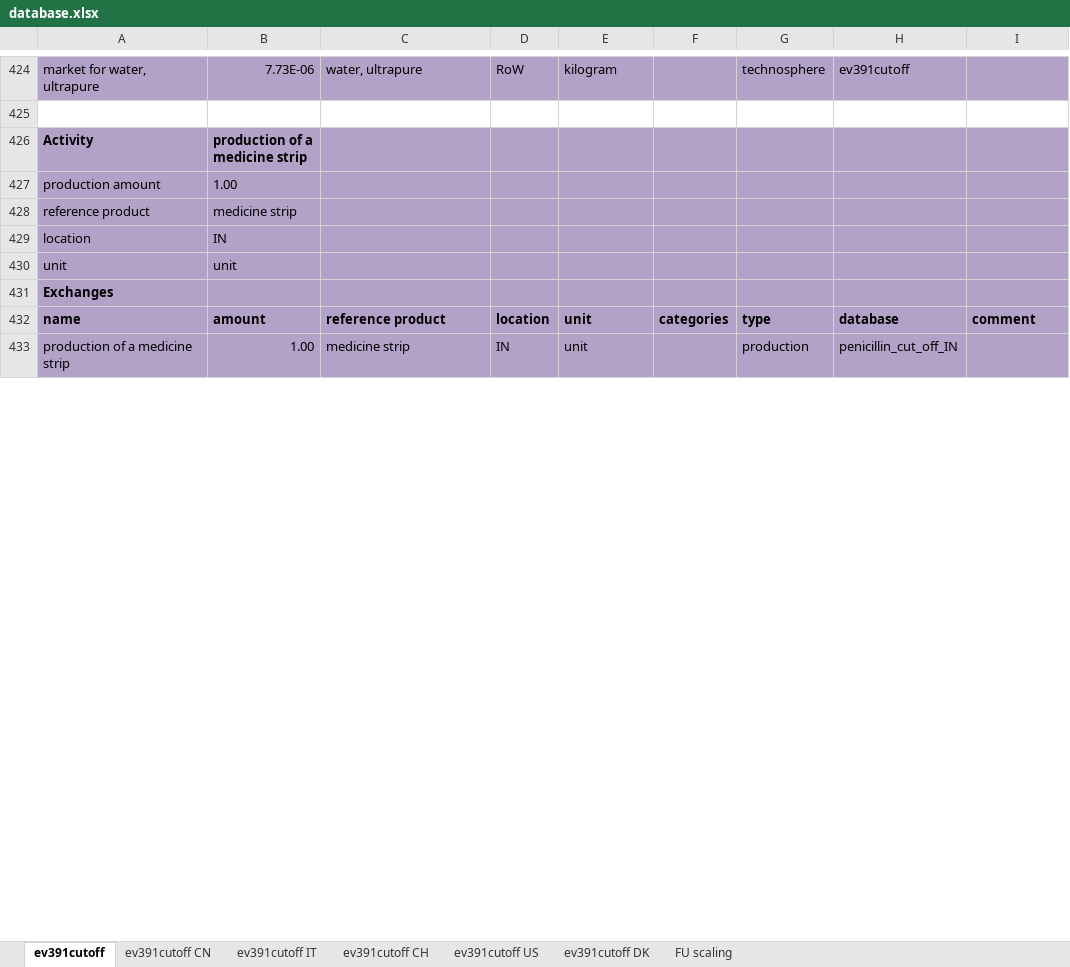
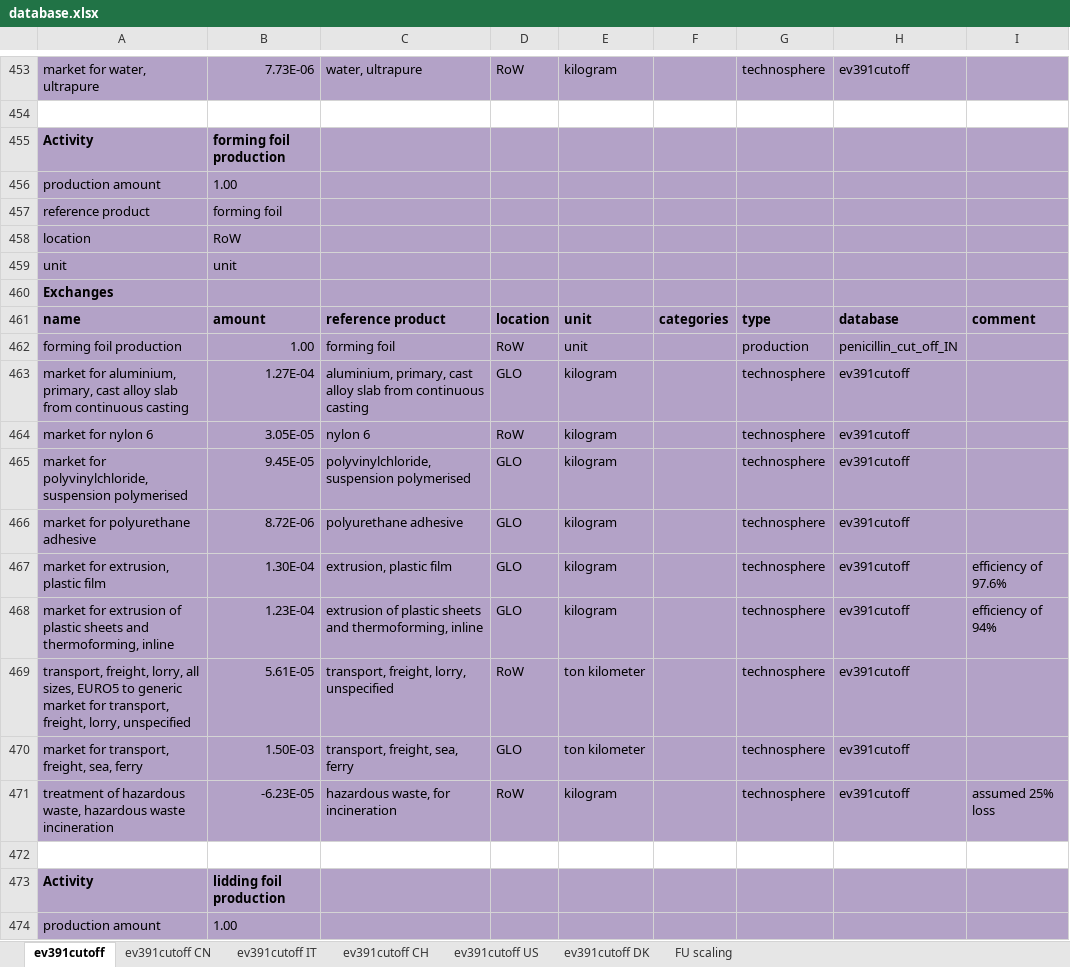
Before and after one commit to RuneWF/penicilin, an Excel workbook: data/database.xlsx, sheet ev391cutoff, drawn as a sheet; only a part is shown, gaps mark what is left out; the shorter side is filled out with more unchanged rows; values as stored, in another font and other column widths than the file's, no borders; the diff covers the shown part only; the diff names each change by its address in the sheet, - before the commit and + after, or states it on an @@ line.

```diff
--- a/data/database.xlsx (sheet ev391cutoff)
+++ b/data/database.xlsx (sheet ev391cutoff)
+row 455: Activity | forming foil production
+row 456: production amount | 1.00
+row 457: reference product | forming foil
+row 458: location | RoW
@@ row 444 moved to row 459: unit @@
+row 460: Exchanges
+row 461: name | amount | reference product | location | unit | categories | type | database | comment
+row 462: forming foil production | 1.00 | forming foil | RoW | unit |  | production | penicillin_cut_off_IN
+row 463: market for aluminium, primary, cast alloy slab from continuous casting | 1.27E-04 | aluminium, primary, cast alloy slab from continuous casting | GLO | kilogram |  | technosphere | ev391cutoff
+row 464: market for nylon 6 | 3.05E-05 | nylon 6 | RoW | kilogram |  | technosphere | ev391cutoff
+row 465: market for polyvinylchloride, suspension polymerised | 9.45E-05 | polyvinylchloride, suspension polymerised | GLO | kilogram |  | technosphere | ev391cutoff
+row 466: market for polyurethane adhesive | 8.72E-06 | polyurethane adhesive | GLO | kilogram |  | technosphere | ev391cutoff
+row 467: market for extrusion, plastic film | 1.30E-04 | extrusion, plastic film | GLO | kilogram |  | technosphere | ev391cutoff | efficiency of 97.6%
+row 468: market for extrusion of plastic sheets and thermoforming, inline | 1.23E-04 | extrusion of plastic sheets and thermoforming, inline | GLO | kilogram |  | technosphere | ev391cutoff | efficiency of 94%
+row 469: transport, freight, lorry, all sizes, EURO5 to generic market for transport, freight, lorry, unspecified | 5.61E-05 | transport, freight, lorry, unspecified | RoW | ton kilometer |  | technosphere | ev391cutoff
+row 470: market for transport, freight, sea, ferry | 1.50E-03 | transport, freight, sea, ferry | GLO | ton kilometer |  | technosphere | ev391cutoff
+row 471: treatment of hazardous waste, hazardous waste incineration | -6.23E-05 | hazardous waste, for incineration | RoW | kilogram |  | technosphere | ev391cutoff | assumed 25% loss
+row 472: (empty)
+row 473: Activity | lidding foil production
+row 474: production amount | 1.00
```
Also changed, not shown: 65 added rows, 16 removed rows, 6 moved rows and 38 edited cells elsewhere in this sheet, sheet ev391cutoff US, sheet ev391cutoff IT, sheet ev391cutoff CN, sheet ev391cutoff DK, sheet ev391cutoff CH, formulas that keep their value, data/LCI_temp.xlsx, 20 other files.
